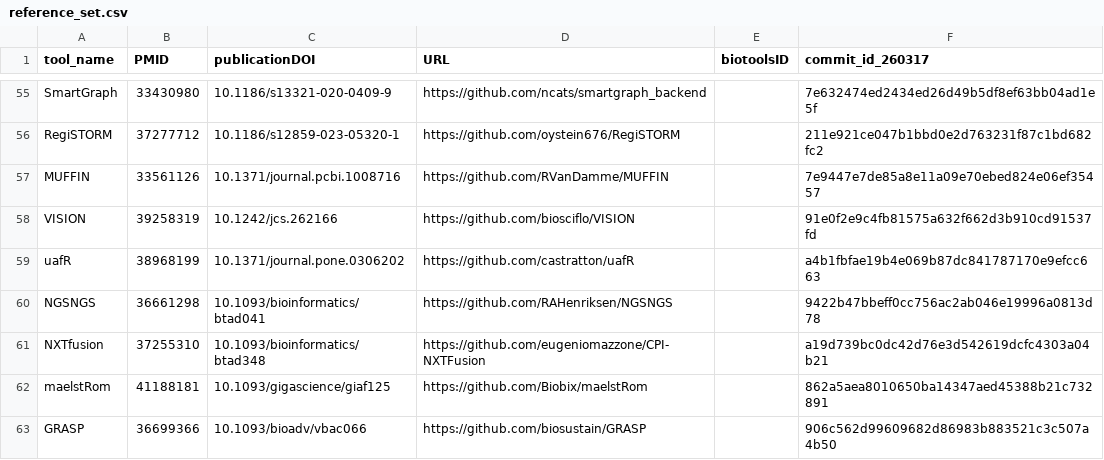
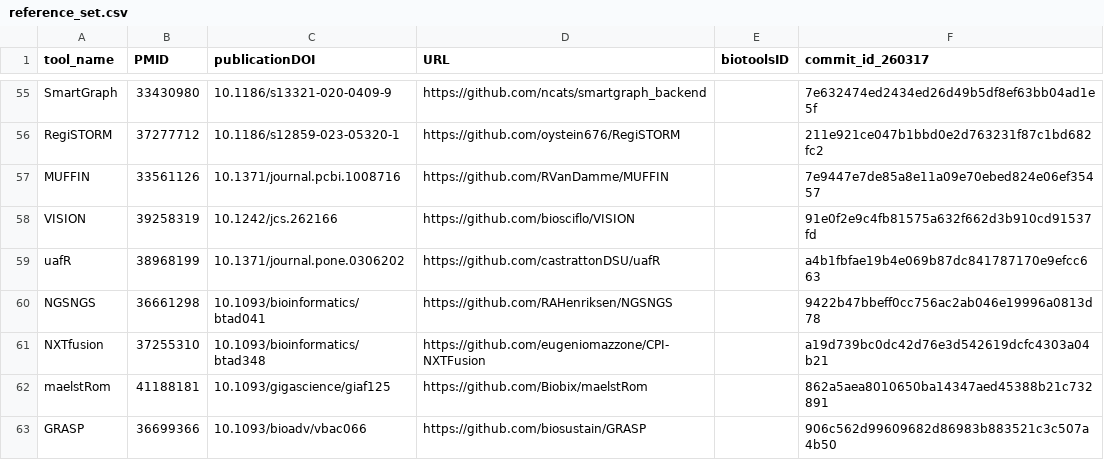
Before and after one commit to fair-toolbox/multi-modal-maturity-model, a CSV file: data/tdcc-lsh/reference_set.csv, drawn as a sheet; only a part is shown, gaps mark what is left out.

```diff
--- a/data/tdcc-lsh/reference_set.csv
+++ b/data/tdcc-lsh/reference_set.csv
@@ -59,3 +59,3 @@ MUFFIN,33561126,10.1371/journal.pcbi.1008716,https://github.com/RVanDamme/MUFFIN
 VISION,39258319,10.1242/jcs.262166,https://github.com/biosciflo/VISION,,91e0f2e9c4fb81575a632f662d3b910cd91537fd
-uafR,38968199,10.1371/journal.pone.0306202,https://github.com/castratton/uafR,,a4b1fbfae19b4e069b87dc841787170e9efcc663
+uafR,38968199,10.1371/journal.pone.0306202,https://github.com/castrattonDSU/uafR,,a4b1fbfae19b4e069b87dc841787170e9efcc663
 NGSNGS,36661298,10.1093/bioinformatics/btad041,https://github.com/RAHenriksen/NGSNGS,,9422b47bbeff0cc756ac2ab046e19996a0813d78
```
Also changed, not shown: 1 other file.
